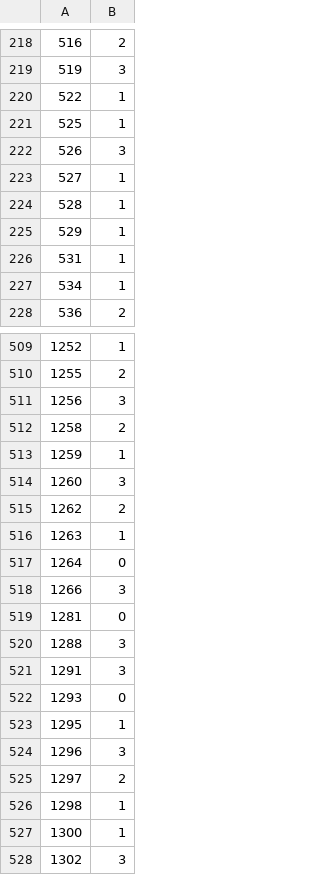
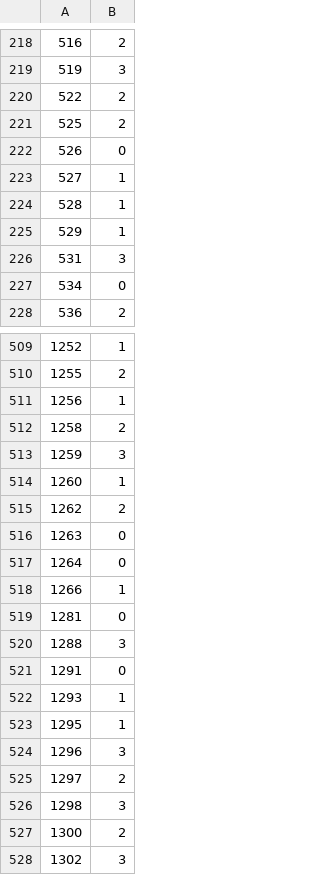
Before and after one commit to Teamotea/signate-phone-price, a CSV file: models/xgb.csv, drawn as a sheet; only a part is shown, gaps mark what is left out; the diff covers the shown part only.

```diff
--- a/models/xgb.csv
+++ b/models/xgb.csv
@@ -219,5 +219,5 @@
 519,3
-522,1
-525,1
-526,3
+522,2
+525,2
+526,0
 527,1
@@ -225,4 +225,4 @@
 529,1
-531,1
-534,1
+531,3
+534,0
 536,2
@@ -510,14 +510,14 @@
 1255,2
-1256,3
+1256,1
 1258,2
-1259,1
-1260,3
+1259,3
+1260,1
 1262,2
-1263,1
+1263,0
 1264,0
-1266,3
+1266,1
 1281,0
 1288,3
-1291,3
-1293,0
+1291,0
+1293,1
 1295,1
@@ -525,4 +525,4 @@
 1297,2
-1298,1
-1300,1
+1298,3
+1300,2
 1302,3
```
Also changed, not shown: 149 edited cells elsewhere in this file, 2 other files.
